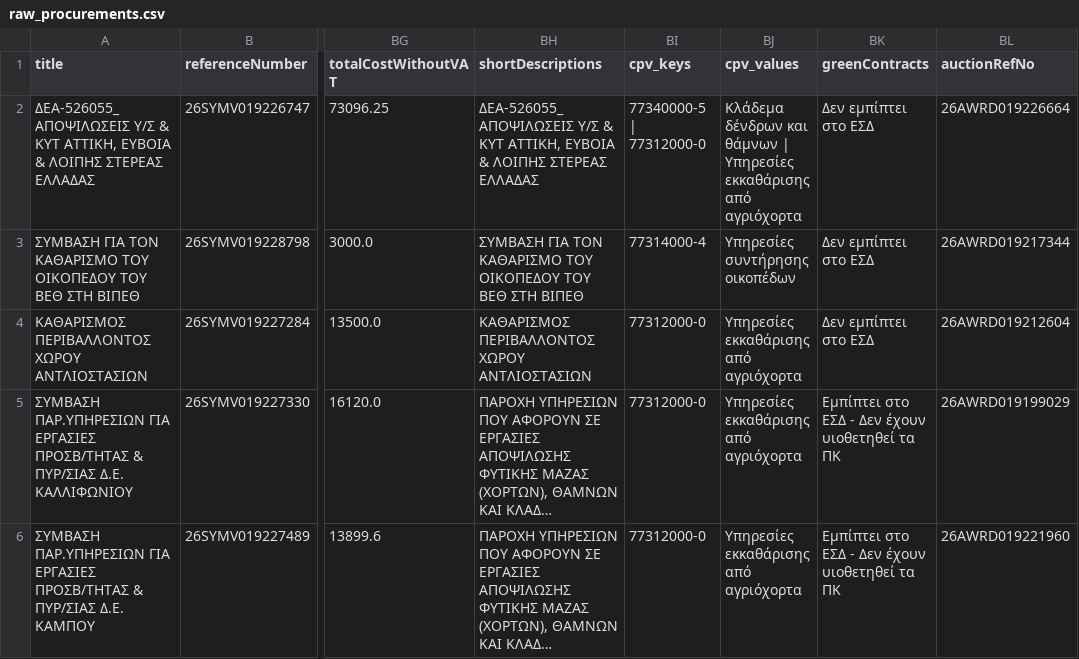
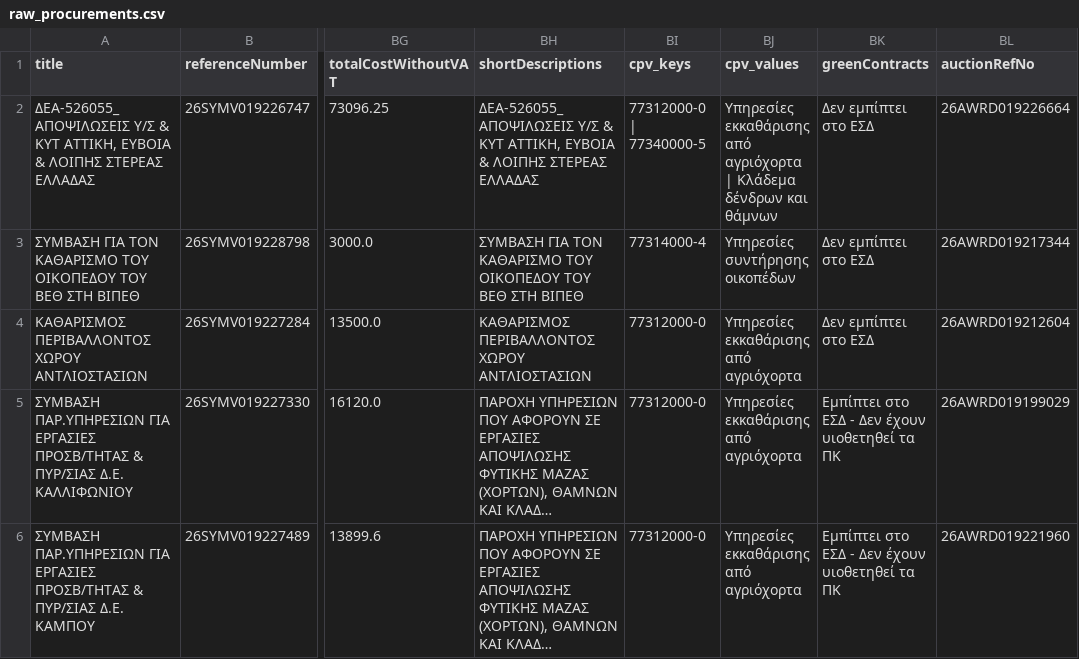
Before and after one commit to troboukis/2026_fire_protection, a CSV file: data/raw_procurements.csv, drawn as a sheet; only a part is shown, gaps mark what is left out; long unchanged cells end in …; the diff names each change by its address in the sheet, - before the commit and + after, or states it on an @@ line.

```diff
--- a/data/raw_procurements.csv
+++ b/data/raw_procurements.csv
-BI2 (cpv_keys): 77340000-5 | 77312000-0
+BI2 (cpv_keys): 77312000-0 | 77340000-5
-BJ2 (cpv_values): Κλάδεμα δένδρων και θάμνων | Υπηρεσίες εκκαθάρισης από αγριόχορτα
+BJ2 (cpv_values): Υπηρεσίες εκκαθάρισης από αγριόχορτα | Κλάδεμα δένδρων και θάμνων
```
Also changed, not shown: logs/fetch_runs.csv, logs/kimdis_fetch_runs.csv, 4 other files.
